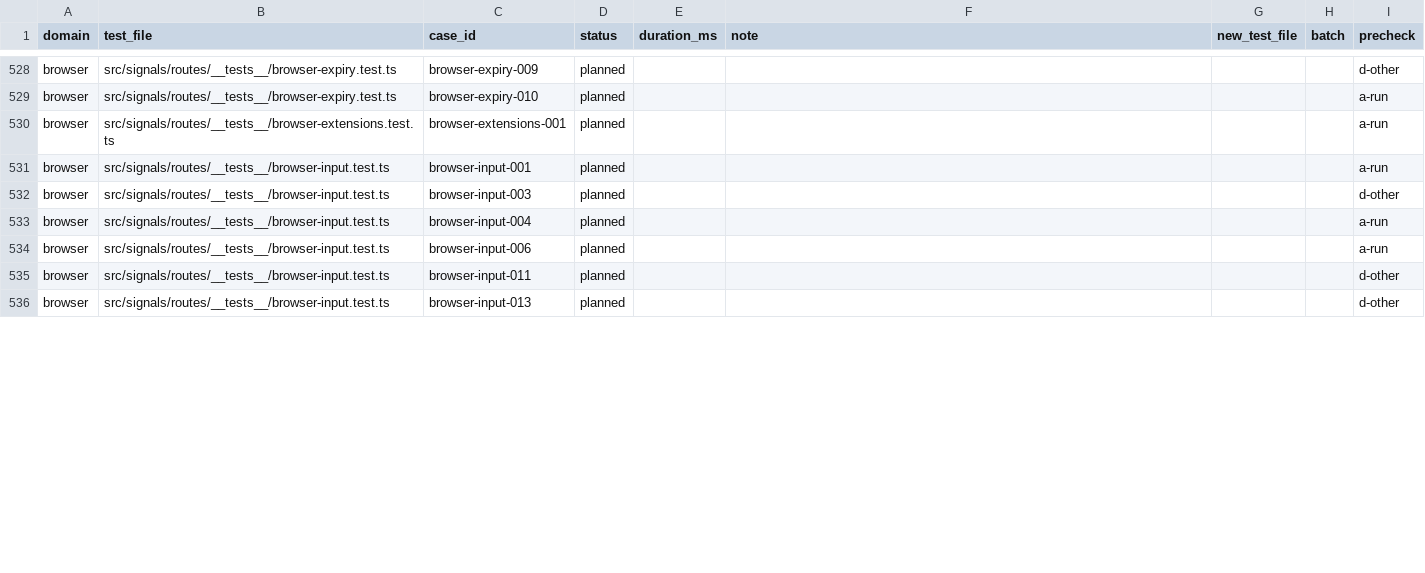
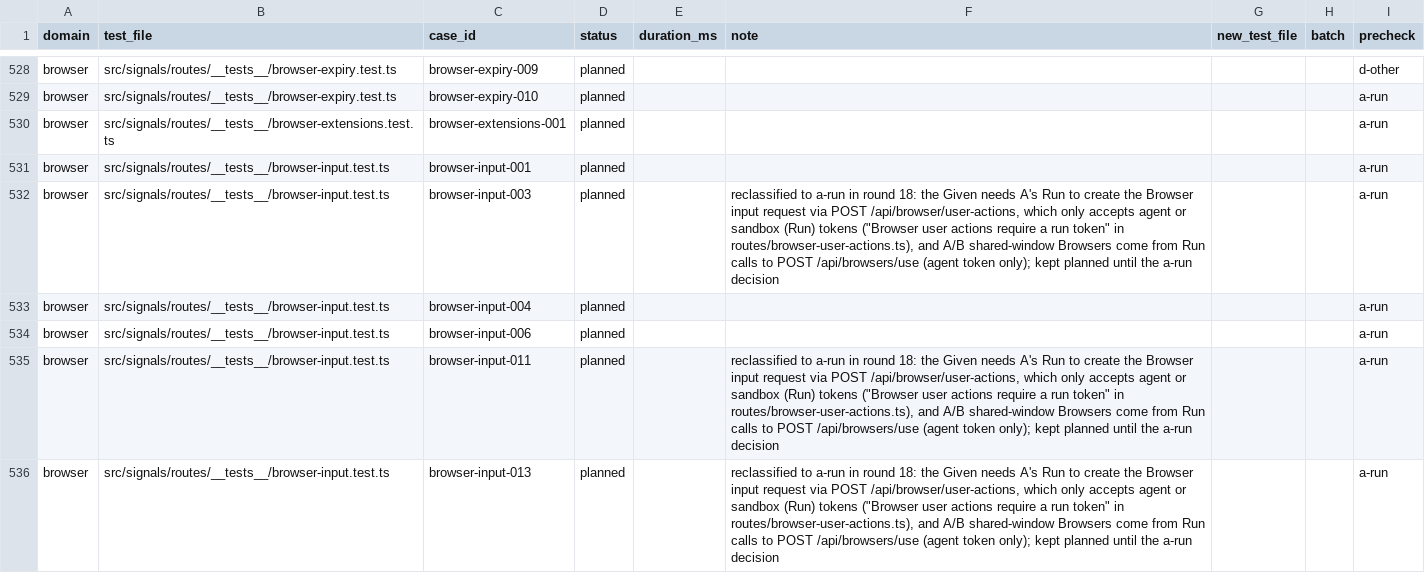
Before and after one commit to okou-ai/okou, a TSV file: turbo/apps/api/test-rebuild/rewrite.tsv, drawn as a sheet; only a part is shown, gaps mark what is left out; the diff covers the shown part only.

```diff
--- a/turbo/apps/api/test-rebuild/rewrite.tsv
+++ b/turbo/apps/api/test-rebuild/rewrite.tsv
@@ -531,6 +531,6 @@ browser	src/signals/routes/__tests__/browser-extensions.test.ts	browser-extensio
 browser	src/signals/routes/__tests__/browser-input.test.ts	browser-input-001	planned					a-run
-browser	src/signals/routes/__tests__/browser-input.test.ts	browser-input-003	planned					d-other
+browser	src/signals/routes/__tests__/browser-input.test.ts	browser-input-003	planned		reclassified to a-run in round 18: the Given needs A's Run to create the Browser input request via POST /api/browser/user-actions, which only accepts agent or sandbox (Run) tokens ("Browser user actions require a run token" in routes/browser-user-actions.ts), and A/B shared-window Browsers come from Run calls to POST /api/browsers/use (agent token only); kept planned until the a-run decision			a-run
 browser	src/signals/routes/__tests__/browser-input.test.ts	browser-input-004	planned					a-run
 browser	src/signals/routes/__tests__/browser-input.test.ts	browser-input-006	planned					a-run
-browser	src/signals/routes/__tests__/browser-input.test.ts	browser-input-011	planned					d-other
-browser	src/signals/routes/__tests__/browser-input.test.ts	browser-input-013	planned					d-other
+browser	src/signals/routes/__tests__/browser-input.test.ts	browser-input-011	planned		reclassified to a-run in round 18: the Given needs A's Run to create the Browser input request via POST /api/browser/user-actions, which only accepts agent or sandbox (Run) tokens ("Browser user actions require a run token" in routes/browser-user-actions.ts), and A/B shared-window Browsers come from Run calls to POST /api/browsers/use (agent token only); kept planned until the a-run decision			a-run
+browser	src/signals/routes/__tests__/browser-input.test.ts	browser-input-013	planned		reclassified to a-run in round 18: the Given needs A's Run to create the Browser input request via POST /api/browser/user-actions, which only accepts agent or sandbox (Run) tokens ("Browser user actions require a run token" in routes/browser-user-actions.ts), and A/B shared-window Browsers come from Run calls to POST /api/browsers/use (agent token only); kept planned until the a-run decision			a-run
```
Also changed, not shown: 36 edited cells elsewhere in this file, turbo/apps/api/test-rebuild/gate-allow.tsv.
